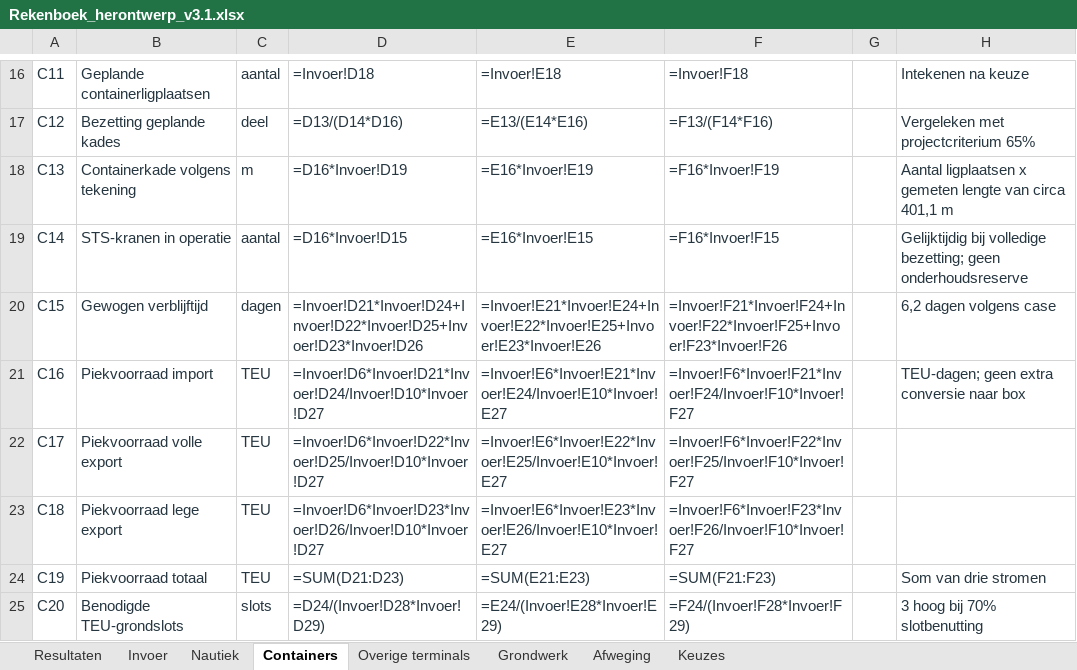
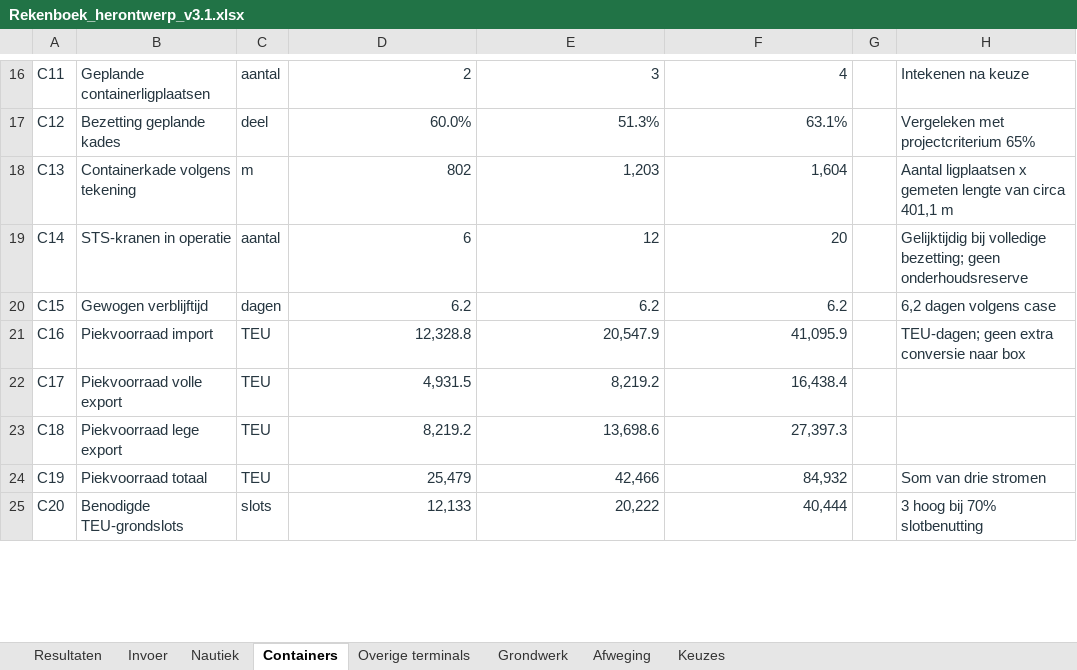
Before and after one commit to Rutmer2004/Leafletmap, an Excel workbook: Onderbouwing/Rekenboek_herontwerp_v3.1.xlsx, sheet Containers, drawn as a sheet; only a part is shown, gaps mark what is left out; values as stored, in another font and other column widths than the file's, no borders; formulas without a stored value are shown as written; conditional formats not drawn; the diff covers the shown part only; the diff names each change by its address in the sheet, - before the commit and + after, or states it on an @@ line.

```diff
--- a/Onderbouwing/Rekenboek_herontwerp_v3.1.xlsx (sheet Containers)
+++ b/Onderbouwing/Rekenboek_herontwerp_v3.1.xlsx (sheet Containers)
-D16: =Invoer!D18
+D16: 2
-E16: =Invoer!E18
+E16: 3
-F16: =Invoer!F18
+F16: 4
-D17: =D13/(D14*D16)
+D17: 60.0%
-E17: =E13/(E14*E16)
+E17: 51.3%
-F17: =F13/(F14*F16)
+F17: 63.1%
-D18: =D16*Invoer!D19
+D18: 802
-E18: =E16*Invoer!E19
+E18: 1,203
-F18: =F16*Invoer!F19
+F18: 1,604
-D19: =D16*Invoer!D15
+D19: 6
-E19: =E16*Invoer!E15
+E19: 12
-F19: =F16*Invoer!F15
+F19: 20
-D20: =Invoer!D21*Invoer!D24+Invoer!D22*Invoer!D25+Invoer!D23*Invoer!D26
+D20: 6.2
-E20: =Invoer!E21*Invoer!E24+Invoer!E22*Invoer!E25+Invoer!E23*Invoer!E26
+E20: 6.2
-F20: =Invoer!F21*Invoer!F24+Invoer!F22*Invoer!F25+Invoer!F23*Invoer!F26
+F20: 6.2
-D21: =Invoer!D6*Invoer!D21*Invoer!D24/Invoer!D10*Invoer!D27
+D21: 12,328.8
-E21: =Invoer!E6*Invoer!E21*Invoer!E24/Invoer!E10*Invoer!E27
+E21: 20,547.9
-F21: =Invoer!F6*Invoer!F21*Invoer!F24/Invoer!F10*Invoer!F27
+F21: 41,095.9
-D22: =Invoer!D6*Invoer!D22*Invoer!D25/Invoer!D10*Invoer!D27
+D22: 4,931.5
-E22: =Invoer!E6*Invoer!E22*Invoer!E25/Invoer!E10*Invoer!E27
+E22: 8,219.2
-F22: =Invoer!F6*Invoer!F22*Invoer!F25/Invoer!F10*Invoer!F27
+F22: 16,438.4
-D23: =Invoer!D6*Invoer!D23*Invoer!D26/Invoer!D10*Invoer!D27
+D23: 8,219.2
-E23: =Invoer!E6*Invoer!E23*Invoer!E26/Invoer!E10*Invoer!E27
+E23: 13,698.6
-F23: =Invoer!F6*Invoer!F23*Invoer!F26/Invoer!F10*Invoer!F27
+F23: 27,397.3
-D24: =SUM(D21:D23)
+D24: 25,479
-E24: =SUM(E21:E23)
+E24: 42,466
-F24: =SUM(F21:F23)
+F24: 84,932
-D25: =D24/(Invoer!D28*Invoer!D29)
+D25: 12,133
-E25: =E24/(Invoer!E28*Invoer!E29)
+E25: 20,222
-F25: =F24/(Invoer!F28*Invoer!F29)
+F25: 40,444
```
Also changed, not shown: 112 edited cells and cell formats elsewhere in this sheet, sheet Invoer, sheet Overige terminals, sheet Resultaten, sheet Nautiek, sheet Grondwerk, sheet Afweging, 1 more sheet.
